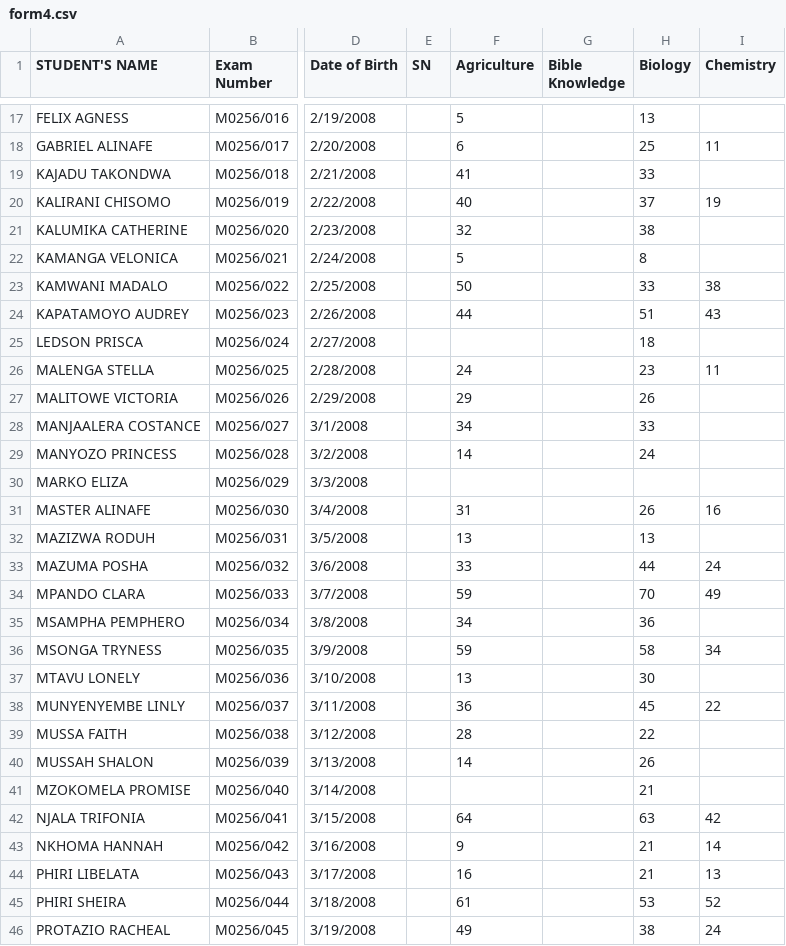
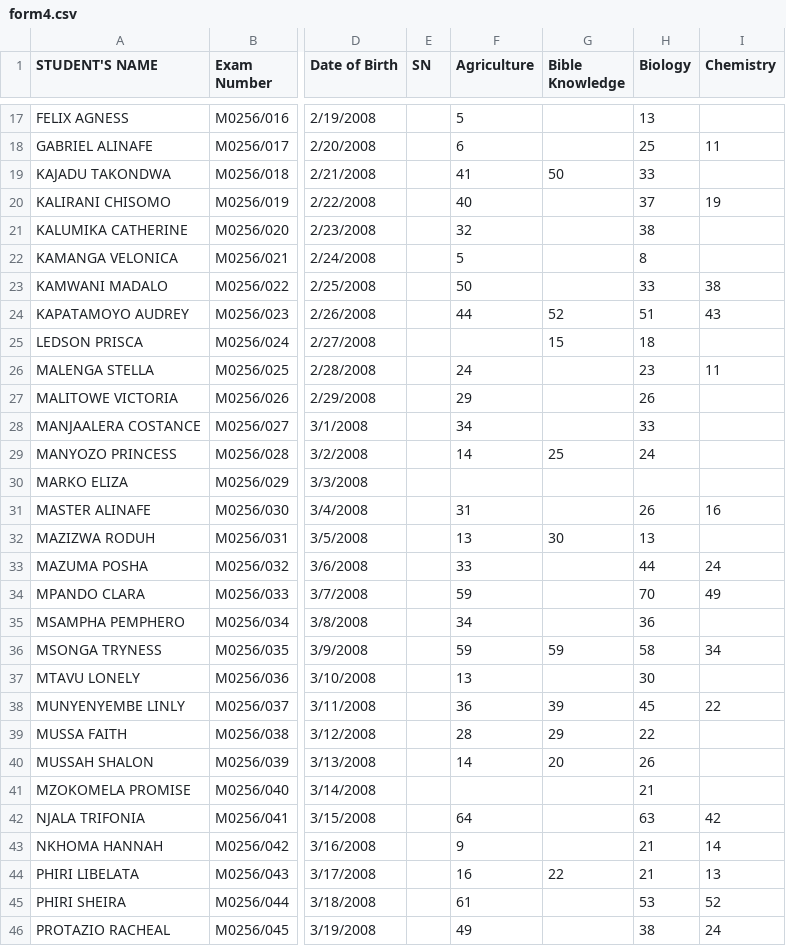
Before and after one commit to enitac/c, a CSV file: form4.csv, drawn as a sheet; only a part is shown, gaps mark what is left out; the diff covers the shown part only; the diff names each change by its address in the sheet, - before the commit and + after, or states it on an @@ line.

Commit message:
Update: form4 - Bible Knowledge (4/30/2026, 8:25:51 AM)

```diff
--- a/form4.csv
+++ b/form4.csv
-G19 (Bible Knowledge): (empty)
+G19 (Bible Knowledge): 50
-G24 (Bible Knowledge): (empty)
+G24 (Bible Knowledge): 52
-G25 (Bible Knowledge): (empty)
+G25 (Bible Knowledge): 15
-G29 (Bible Knowledge): (empty)
+G29 (Bible Knowledge): 25
-G32 (Bible Knowledge): (empty)
+G32 (Bible Knowledge): 30
-G36 (Bible Knowledge): (empty)
+G36 (Bible Knowledge): 59
-G38 (Bible Knowledge): (empty)
+G38 (Bible Knowledge): 39
-G39 (Bible Knowledge): (empty)
+G39 (Bible Knowledge): 29
-G40 (Bible Knowledge): (empty)
+G40 (Bible Knowledge): 20
-G44 (Bible Knowledge): (empty)
+G44 (Bible Knowledge): 22
```
Also changed, not shown: 11 edited cells elsewhere in this file.
